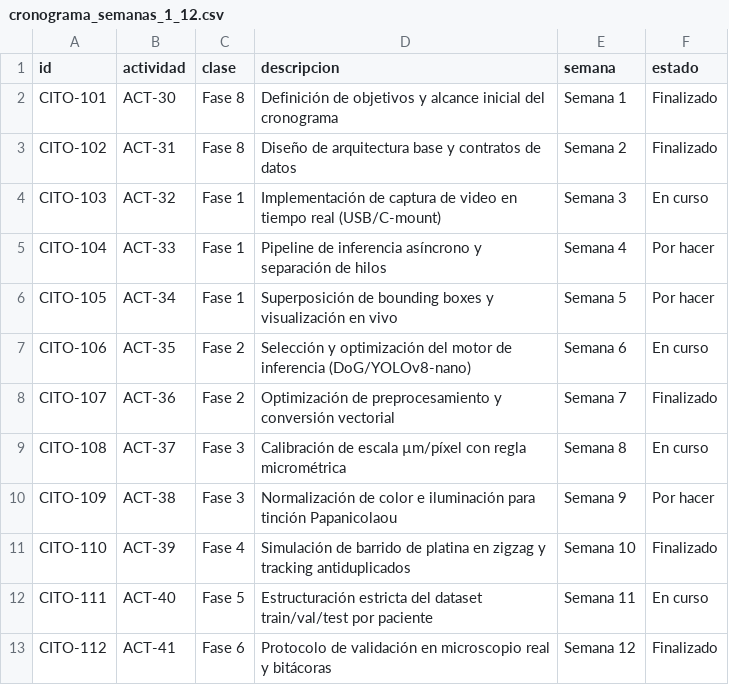
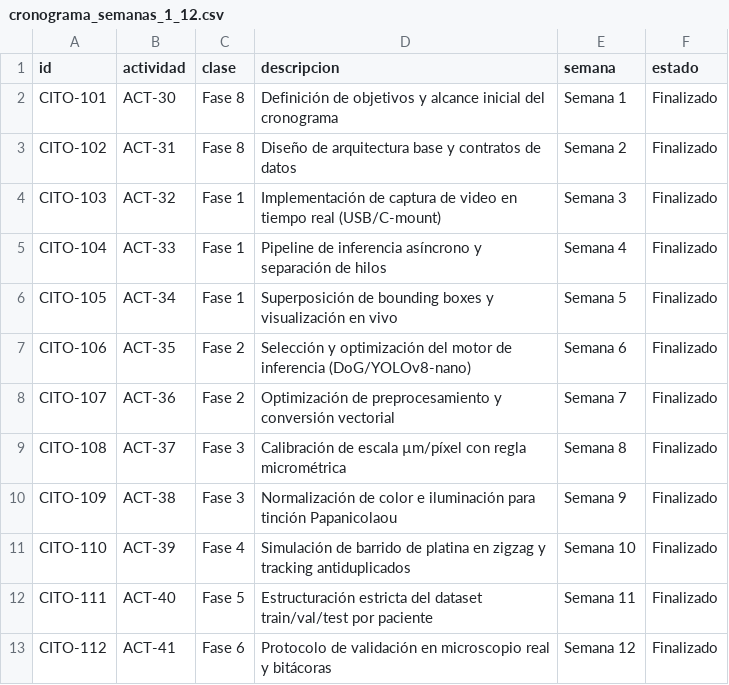
Before and after one commit to zowy4/CitoCounter-Proto, a CSV file: docs/cronograma_semanas_1_12.csv, drawn as a sheet.

```diff
--- a/docs/cronograma_semanas_1_12.csv
+++ b/docs/cronograma_semanas_1_12.csv
@@ -3,11 +3,11 @@ CITO-101,ACT-30,Fase 8,Definición de objetivos y alcance inicial del cronograma
 CITO-102,ACT-31,Fase 8,Diseño de arquitectura base y contratos de datos,Semana 2,Finalizado
-CITO-103,ACT-32,Fase 1,Implementación de captura de video en tiempo real (USB/C-mount),Semana 3,En curso
-CITO-104,ACT-33,Fase 1,Pipeline de inferencia asíncrono y separación de hilos,Semana 4,Por hacer
-CITO-105,ACT-34,Fase 1,Superposición de bounding boxes y visualización en vivo,Semana 5,Por hacer
-CITO-106,ACT-35,Fase 2,Selección y optimización del motor de inferencia (DoG/YOLOv8-nano),Semana 6,En curso
+CITO-103,ACT-32,Fase 1,Implementación de captura de video en tiempo real (USB/C-mount),Semana 3,Finalizado
+CITO-104,ACT-33,Fase 1,Pipeline de inferencia asíncrono y separación de hilos,Semana 4,Finalizado
+CITO-105,ACT-34,Fase 1,Superposición de bounding boxes y visualización en vivo,Semana 5,Finalizado
+CITO-106,ACT-35,Fase 2,Selección y optimización del motor de inferencia (DoG/YOLOv8-nano),Semana 6,Finalizado
 CITO-107,ACT-36,Fase 2,Optimización de preprocesamiento y conversión vectorial,Semana 7,Finalizado
-CITO-108,ACT-37,Fase 3,Calibración de escala µm/píxel con regla micrométrica,Semana 8,En curso
-CITO-109,ACT-38,Fase 3,Normalización de color e iluminación para tinción Papanicolaou,Semana 9,Por hacer
+CITO-108,ACT-37,Fase 3,Calibración de escala µm/píxel con regla micrométrica,Semana 8,Finalizado
+CITO-109,ACT-38,Fase 3,Normalización de color e iluminación para tinción Papanicolaou,Semana 9,Finalizado
 CITO-110,ACT-39,Fase 4,Simulación de barrido de platina en zigzag y tracking antiduplicados,Semana 10,Finalizado
-CITO-111,ACT-40,Fase 5,Estructuración estricta del dataset train/val/test por paciente,Semana 11,En curso
+CITO-111,ACT-40,Fase 5,Estructuración estricta del dataset train/val/test por paciente,Semana 11,Finalizado
 CITO-112,ACT-41,Fase 6,Protocolo de validación en microscopio real y bitácoras,Semana 12,Finalizado
```
Also changed, not shown: 21 other files.
